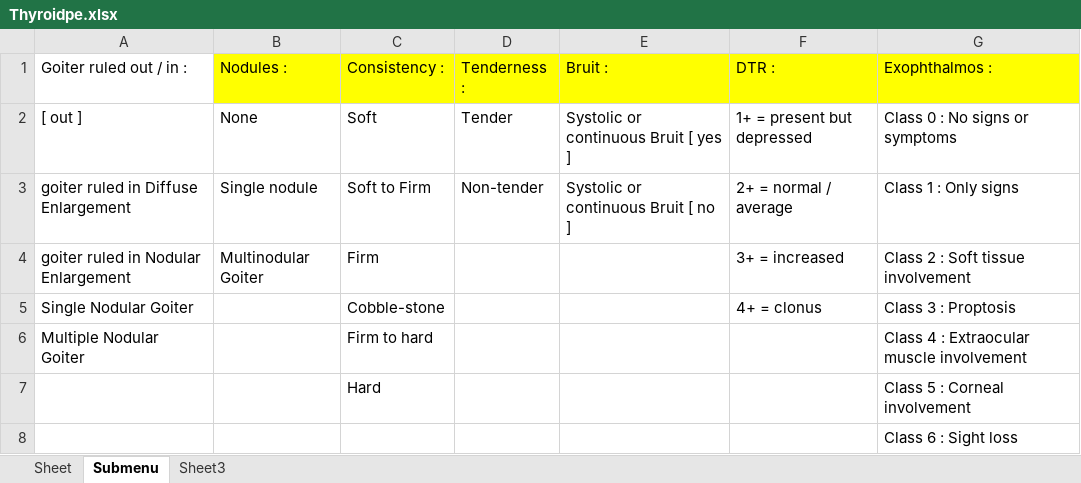
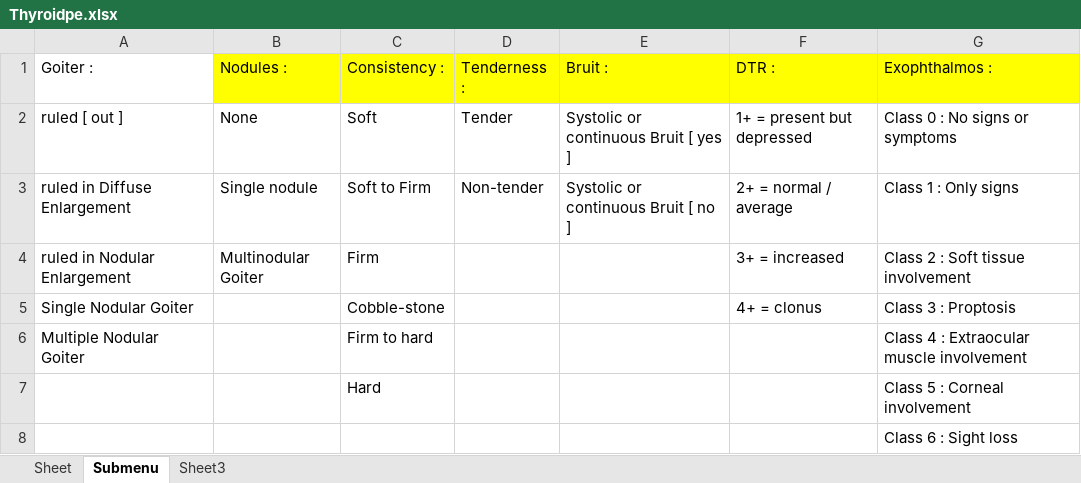
Before and after one commit to MigoJJ/VioletBlue, an Excel workbook: src/je/panse/doro/fourgate/thyroid/dataxlsxfile/Thyroidpe.xlsx, sheet Submenu, drawn as a sheet; values as stored, in another font and other column widths than the file's, no borders; the diff names each change by its address in the sheet, - before the commit and + after, or states it on an @@ line.

Commit message:
thyroid

```diff
--- a/src/je/panse/doro/fourgate/thyroid/dataxlsxfile/Thyroidpe.xlsx (sheet Submenu)
+++ b/src/je/panse/doro/fourgate/thyroid/dataxlsxfile/Thyroidpe.xlsx (sheet Submenu)
-A1: Goiter ruled out / in :
+A1: Goiter :
-A2 (Goiter :): [ out ]
+A2 (Goiter :): ruled [ out ]
-A3 (Goiter :): goiter ruled in Diffuse Enlargement
+A3 (Goiter :): ruled in Diffuse Enlargement
-A4 (Goiter :): goiter ruled in Nodular Enlargement
+A4 (Goiter :): ruled in Nodular Enlargement
```
Also changed, not shown: 10 other files.
